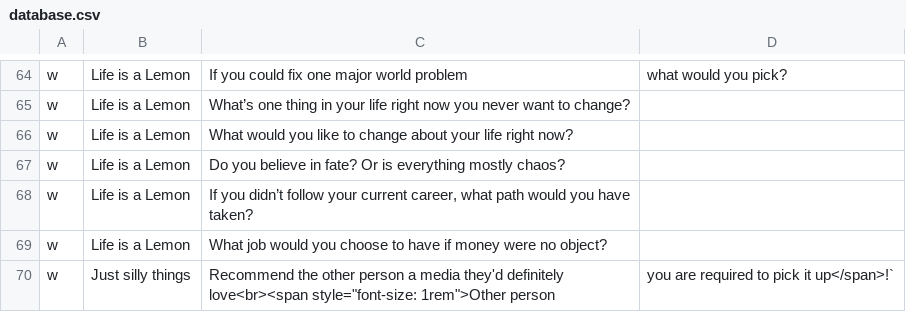
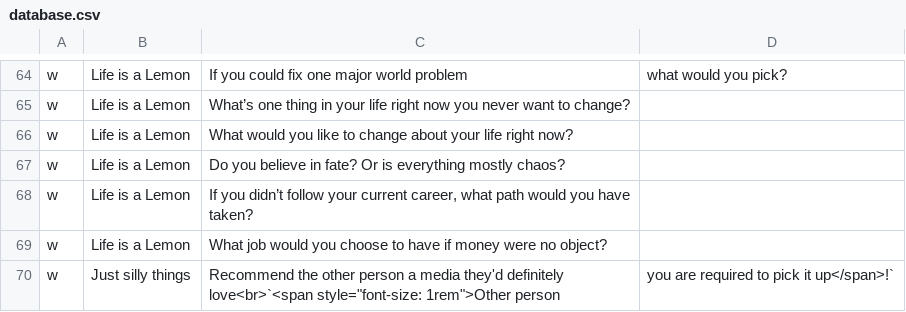
Before and after one commit to mimkis/downforachat, a CSV file: database.csv, drawn as a sheet; only a part is shown, gaps mark what is left out.

Commit message:
Adđ questions to database.csv

```diff
--- a/database.csv
+++ b/database.csv
@@ -69,2 +69,2 @@ w,Life is a Lemon,"If you didn’t follow your current career, what path would y
 w,Life is a Lemon,What job would you choose to have if money were no object?
-w,Just silly things,Recommend the other person a media they'd definitely love<br><span style="font-size: 1rem">Other person, you are required to pick it up</span>!`
+w,Just silly things,Recommend the other person a media they'd definitely love<br>`<span style="font-size: 1rem">Other person, you are required to pick it up</span>!`
```
